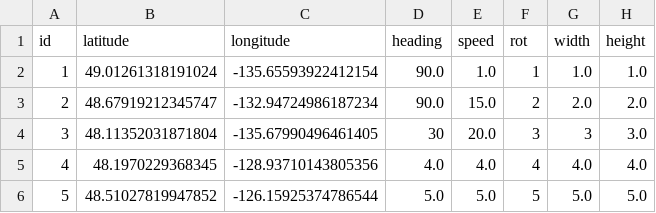
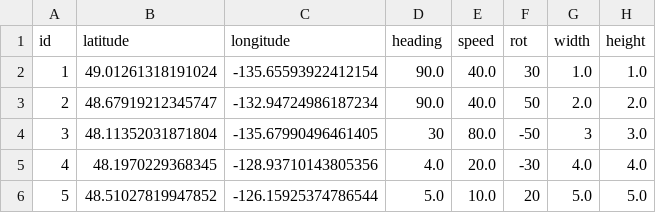
Before and after one commit to UBCSailbot/sailbot_workspace, a CSV file: src/local_pathfinding/mock_ais_files/ais_ships.csv, drawn as a sheet.

```diff
--- a/src/local_pathfinding/mock_ais_files/ais_ships.csv
+++ b/src/local_pathfinding/mock_ais_files/ais_ships.csv
@@ -1,6 +1,6 @@
 id,latitude,longitude,heading,speed,rot,width,height
-1,49.01261318191024,-135.65593922412154,90.0,1.0,1,1.0,1.0
-2,48.67919212345747,-132.94724986187234,90.0,15.0,2,2.0,2.0
-3,48.11352031871804,-135.67990496461405,30,20.0,3,3,3.0
-4,48.1970229368345,-128.93710143805356,4.0,4.0,4,4.0,4.0
-5,48.51027819947852,-126.15925374786544,5.0,5.0,5,5.0,5.0
+1,49.01261318191024,-135.65593922412154,90.0,40.0,30,1.0,1.0
+2,48.67919212345747,-132.94724986187234,90.0,40.0,50,2.0,2.0
+3,48.11352031871804,-135.67990496461405,30,80.0,-50,3,3.0
+4,48.1970229368345,-128.93710143805356,4.0,20.0,-30,4.0,4.0
+5,48.51027819947852,-126.15925374786544,5.0,10.0,20,5.0,5.0
```
Also changed, not shown: 1 other file.
